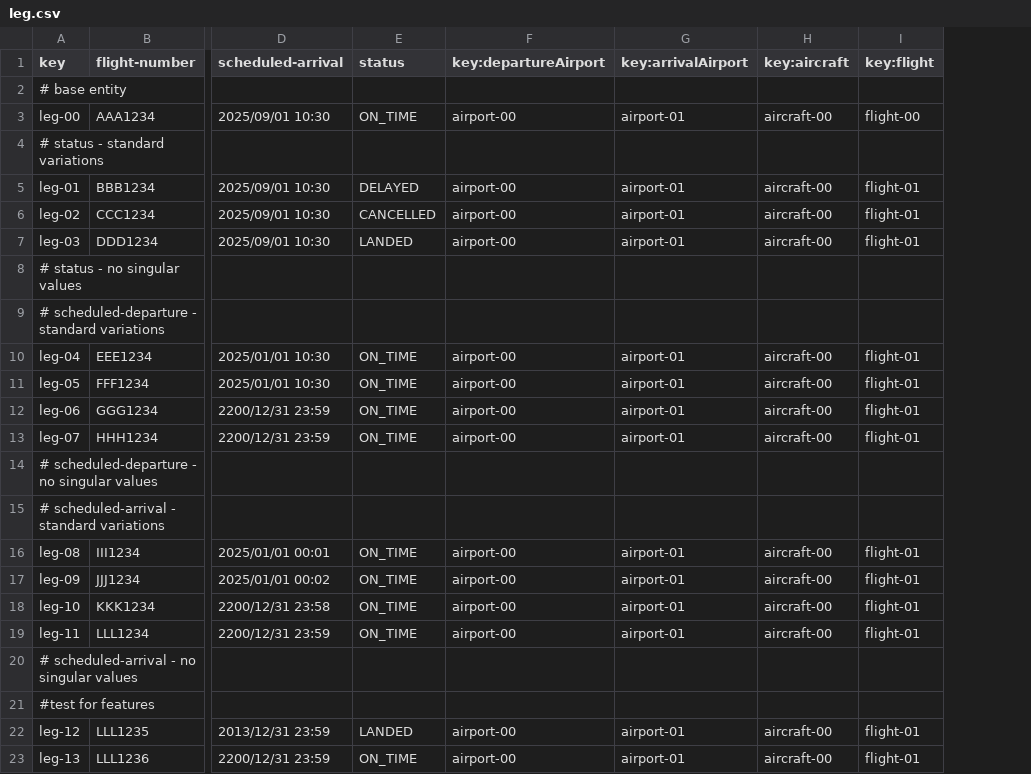
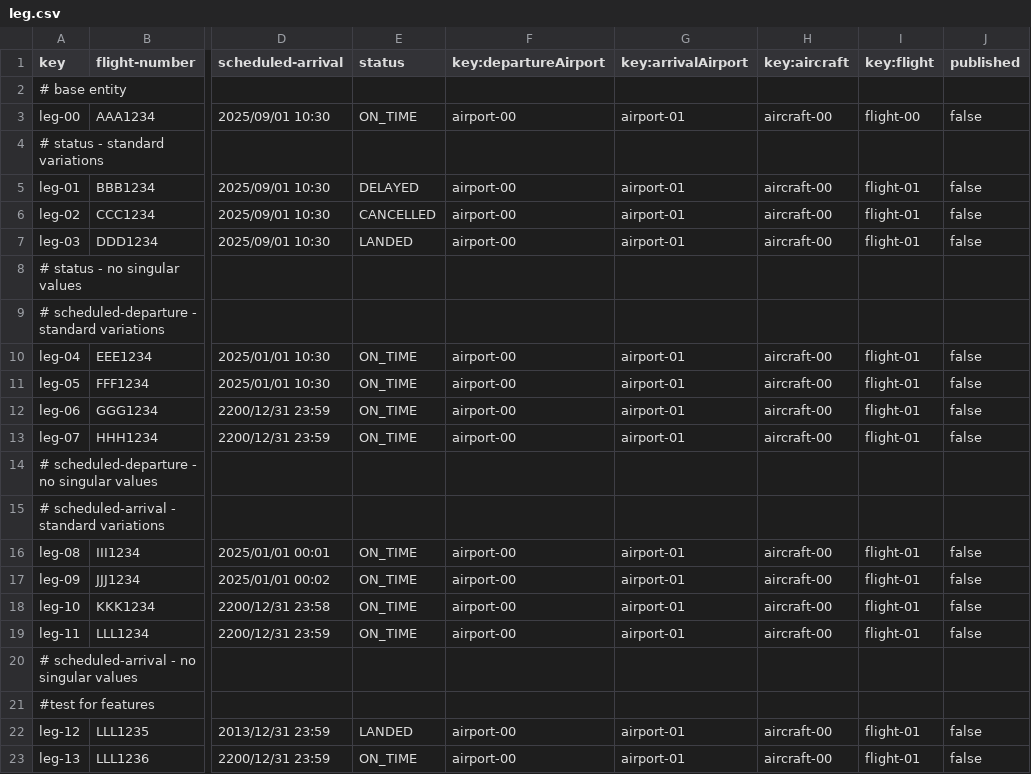
Before and after one commit to DP2-C1-063/Acme-ANS-D04, a CSV file: src/main/resources/WEB-INF/data/sample/leg.csv, drawn as a sheet; only a part is shown, gaps mark what is left out; the diff names each change by its address in the sheet, - before the commit and + after, or states it on an @@ line.

```diff
--- a/src/main/resources/WEB-INF/data/sample/leg.csv
+++ b/src/main/resources/WEB-INF/data/sample/leg.csv
+column J (published), rows 3-23: false |  | false | false | false |  |  | false | false | false | false |  |  | false | false | false | false |  |  | false | false
```
Also changed, not shown: 9 other files.
